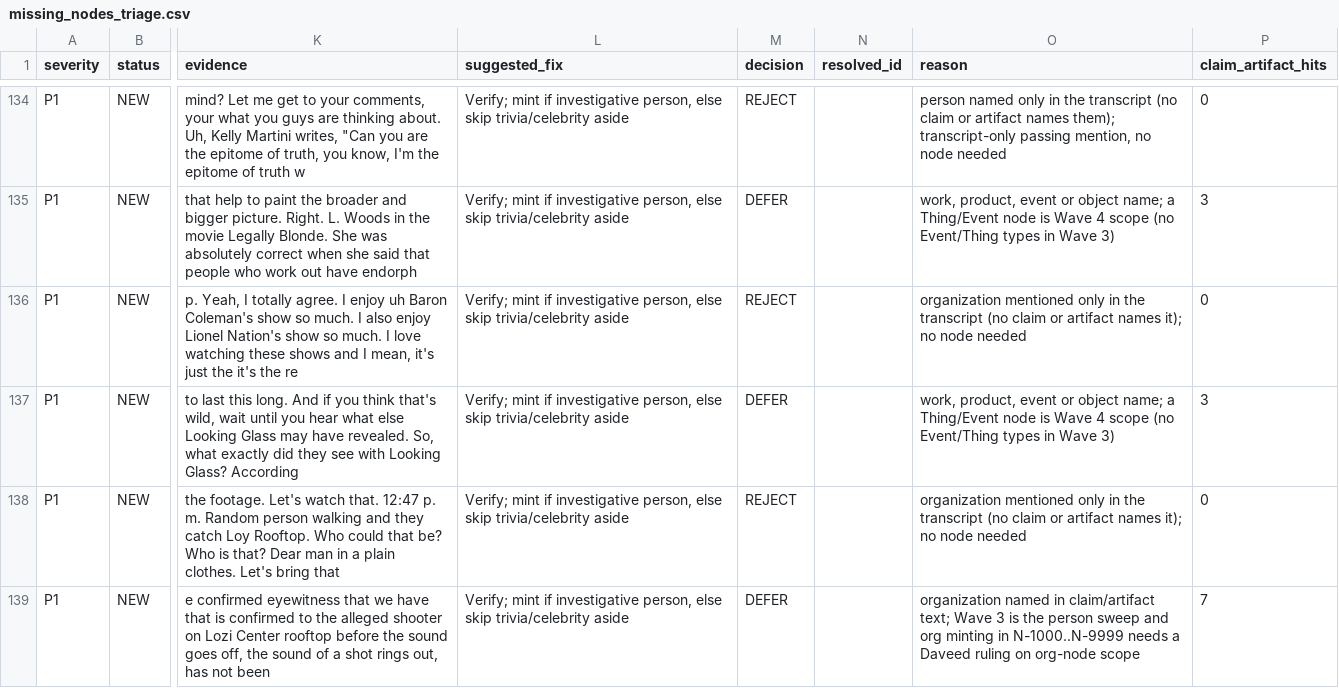
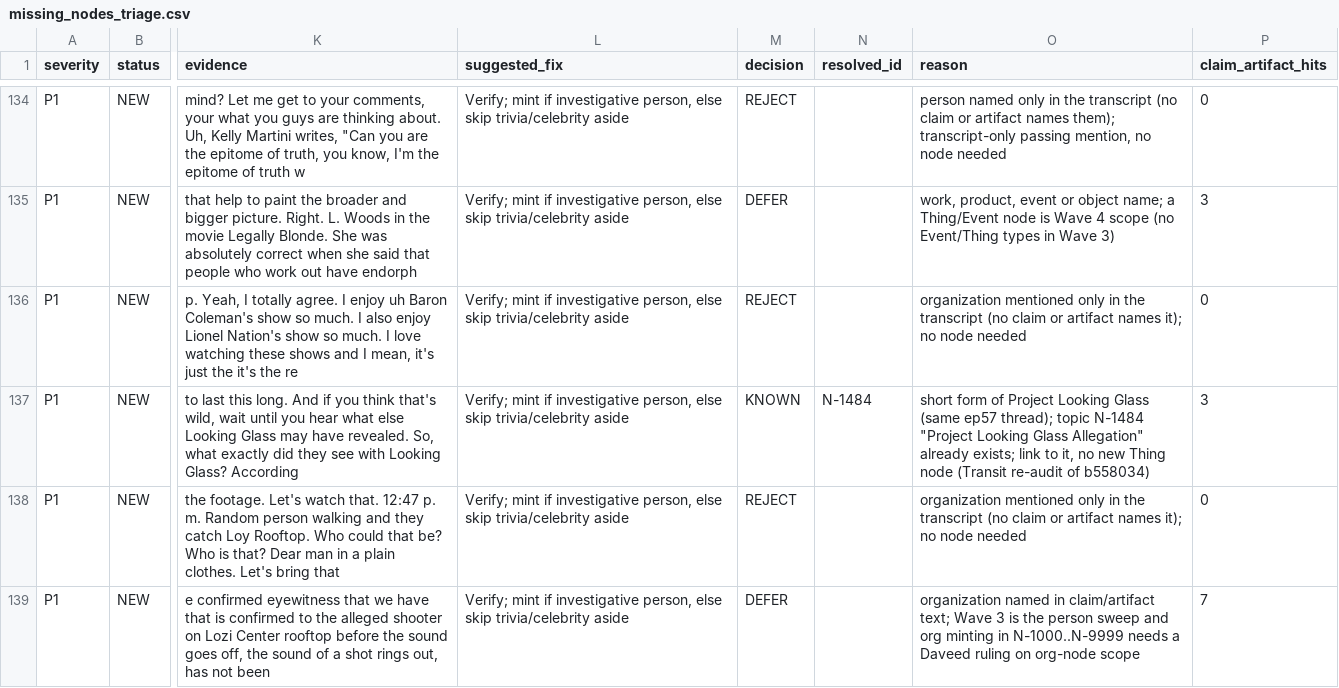
Before and after one commit to shiftshapr/agent-lab, a CSV file: projects/monuments/cka/audits/wave3/missing_nodes_triage.csv, drawn as a sheet; only a part is shown, gaps mark what is left out; the diff names each change by its address in the sheet, - before the commit and + after, or states it on an @@ line.

Commit message:
CKA Wave 3: fixes_resolution for Transit b558034 (9 fixes + F1–F10); Looking Glass short form → KNOWN N-1484

```diff
--- a/projects/monuments/cka/audits/wave3/missing_nodes_triage.csv
+++ b/projects/monuments/cka/audits/wave3/missing_nodes_triage.csv
-M137 (decision): DEFER
+M137 (decision): KNOWN
-N137 (resolved_id): (empty)
+N137 (resolved_id): N-1484
-O137 (reason): work, product, event or object name; a Thing/Event node is Wave 4 scope (no Event/Thing types in Wave 3)
+O137 (reason): short form of Project Looking Glass (same ep57 thread); topic N-1484 "Project Looking Glass Allegation" already exists; link to it, no new Thing node (Transit re-audit of b558034)
```
Also changed, not shown: 2 other files.
